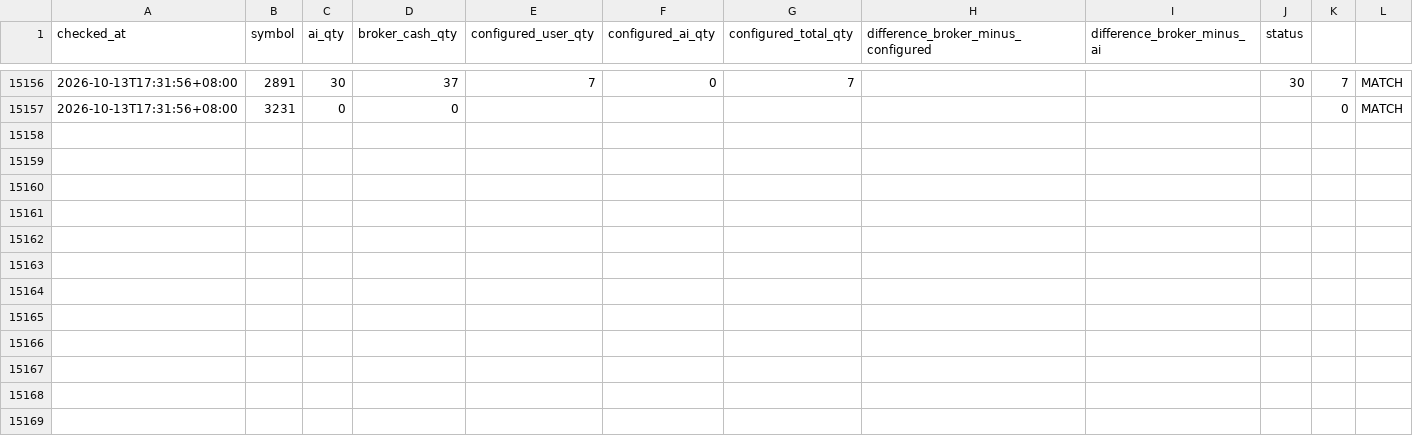
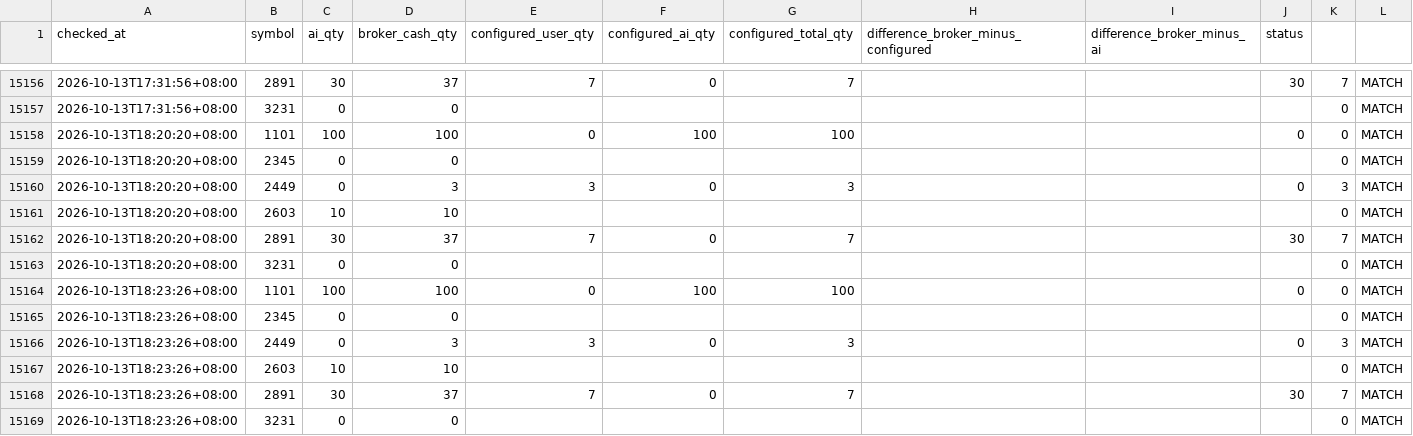
Before and after one commit to konakona-0827/STOCKLLMVER2, a CSV file: data/health/inventory_reconciliation.csv, drawn as a sheet; only a part is shown, gaps mark what is left out.

```diff
--- a/data/health/inventory_reconciliation.csv
+++ b/data/health/inventory_reconciliation.csv
@@ -15157 +15157,13 @@
 2026-10-13T17:31:56+08:00,3231,0,0,,,,,,,0,MATCH
+2026-10-13T18:20:20+08:00,1101,100,100,0,100,100,,,0,0,MATCH
+2026-10-13T18:20:20+08:00,2345,0,0,,,,,,,0,MATCH
+2026-10-13T18:20:20+08:00,2449,0,3,3,0,3,,,0,3,MATCH
+2026-10-13T18:20:20+08:00,2603,10,10,,,,,,,0,MATCH
+2026-10-13T18:20:20+08:00,2891,30,37,7,0,7,,,30,7,MATCH
+2026-10-13T18:20:20+08:00,3231,0,0,,,,,,,0,MATCH
+2026-10-13T18:23:26+08:00,1101,100,100,0,100,100,,,0,0,MATCH
+2026-10-13T18:23:26+08:00,2345,0,0,,,,,,,0,MATCH
+2026-10-13T18:23:26+08:00,2449,0,3,3,0,3,,,0,3,MATCH
+2026-10-13T18:23:26+08:00,2603,10,10,,,,,,,0,MATCH
+2026-10-13T18:23:26+08:00,2891,30,37,7,0,7,,,30,7,MATCH
+2026-10-13T18:23:26+08:00,3231,0,0,,,,,,,0,MATCH
```
Also changed, not shown: data/health/capital_com_events.csv, data/health/health_checks.csv, 11 other files.
